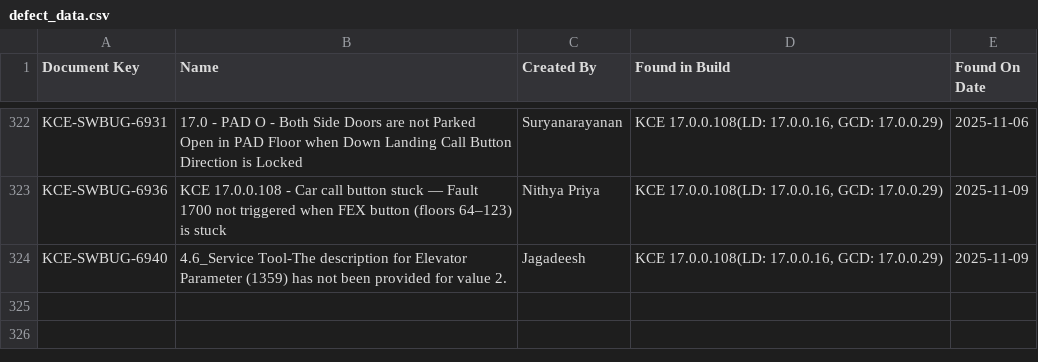
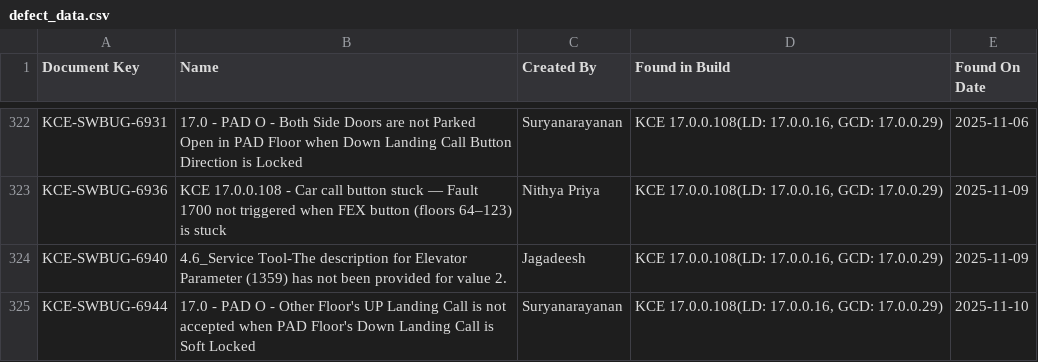
Before and after one commit to DineshGoverthanan/KCE_KPI, a CSV file: defect_data.csv, drawn as a sheet; only a part is shown, gaps mark what is left out.

```diff
--- a/defect_data.csv
+++ b/defect_data.csv
@@ -324 +324,2 @@ KCE-SWBUG-6936,KCE 17.0.0.108 - Car call button stuck — Fault 1700 not trigger
 KCE-SWBUG-6940,4.6_Service Tool-The description for Elevator Parameter (1359) has not been provided for value 2.,Jagadeesh,"KCE 17.0.0.108(LD: 17.0.0.16, GCD: 17.0.0.29)",2025-11-09
+KCE-SWBUG-6944,17.0 - PAD O - Other Floor's UP Landing Call is not accepted when PAD Floor's Down Landing Call is Soft Locked ,Suryanarayanan,"KCE 17.0.0.108(LD: 17.0.0.16, GCD: 17.0.0.29)",2025-11-10
```
Also changed, not shown: kp_data.csv, 1 other file.
